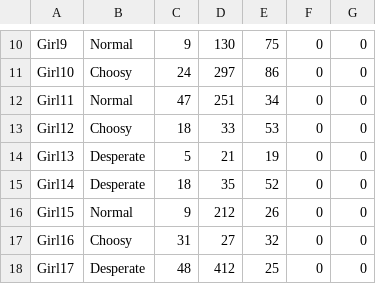
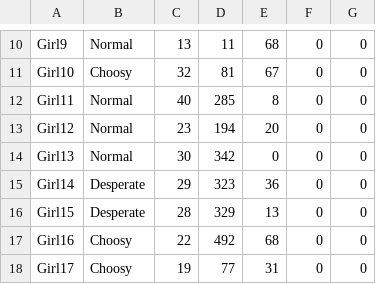
Before and after one commit to PPL-IIITA/ppl-assignment-mon33ter, a CSV file: pplaf/girl_rand.csv, drawn as a sheet; only a part is shown, gaps mark what is left out; the diff covers the shown part only; the diff names each change by its address in the sheet, - before the commit and + after, or states it on an @@ line.

```diff
--- a/pplaf/girl_rand.csv
+++ b/pplaf/girl_rand.csv
-C10: 9
+C10: 13
-D10: 130
+D10: 11
-E10: 75
+E10: 68
-C11: 24
+C11: 32
-D11: 297
+D11: 81
-E11: 86
+E11: 67
-C12: 47
+C12: 40
-D12: 251
+D12: 285
-E12: 34
+E12: 8
-B13: Choosy
+B13: Normal
-C13: 18
+C13: 23
-D13: 33
+D13: 194
-E13: 53
+E13: 20
-B14: Desperate
+B14: Normal
-C14: 5
+C14: 30
-D14: 21
+D14: 342
-E14: 19
+E14: 0
-C15: 18
+C15: 29
-D15: 35
+D15: 323
-E15: 52
+E15: 36
-B16: Normal
+B16: Desperate
-C16: 9
+C16: 28
-D16: 212
+D16: 329
-E16: 26
+E16: 13
-C17: 31
+C17: 22
-D17: 27
+D17: 492
-E17: 32
+E17: 68
-B18: Desperate
+B18: Choosy
-C18: 48
+C18: 19
-D18: 412
+D18: 77
-E18: 25
+E18: 31
```
Also changed, not shown: 157 edited cells elsewhere in this file, pplaf/boy_rand.csv, pplaf/gift_rand.csv, 4 other files.
